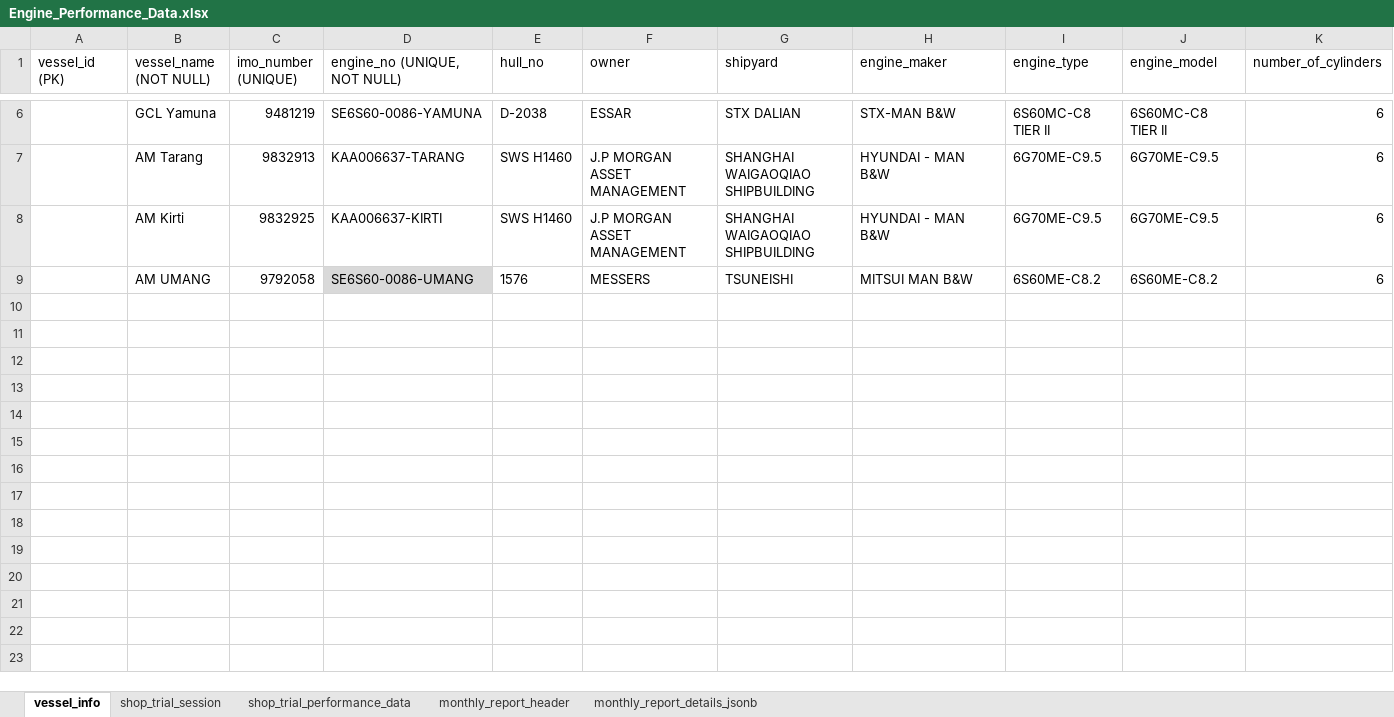
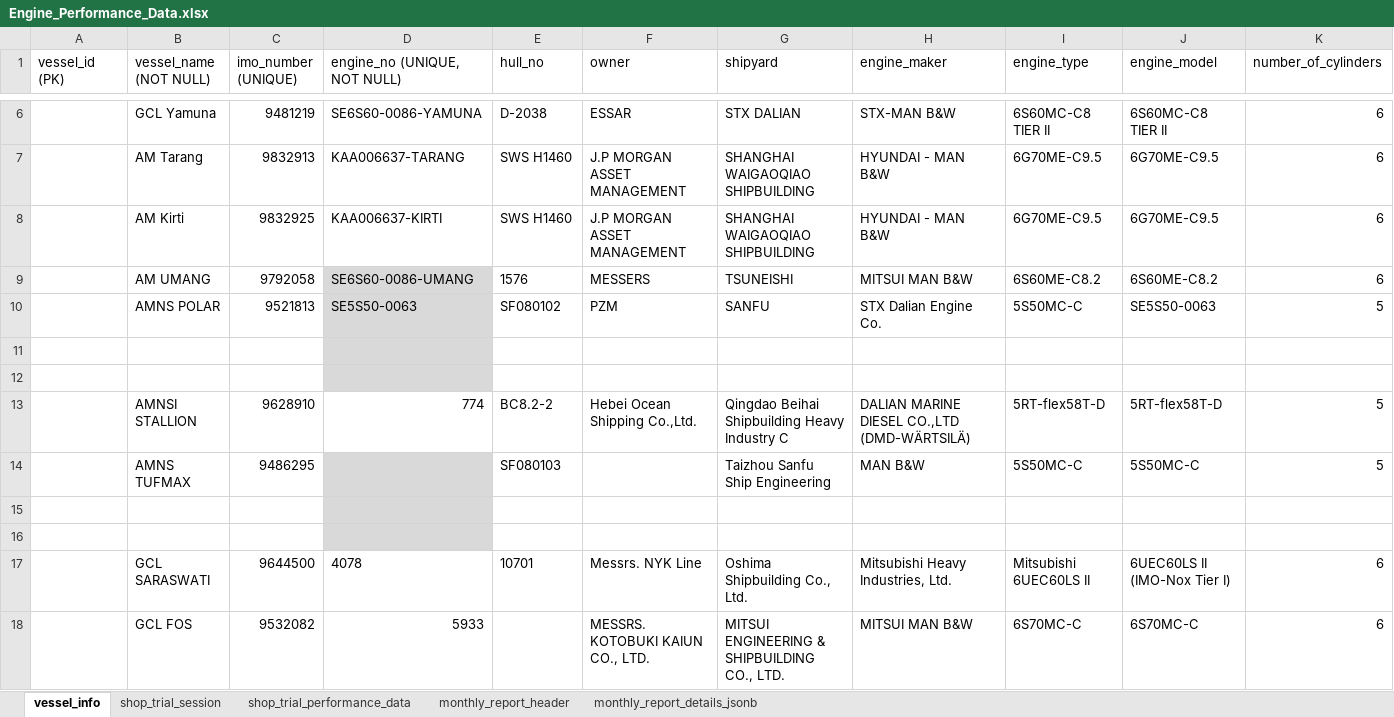
Before and after one commit to Staunch-Software/Workplace, an Excel workbook: Aepms-backend/data/Engine_Performance_Data.xlsx, sheet vessel_info, drawn as a sheet; only a part is shown, gaps mark what is left out; values as stored, in another font and other column widths than the file's, no borders; rows hold the shown columns only; the diff names each change by its address in the sheet, - before the commit and + after, or states it on an @@ line.

```diff
--- a/Aepms-backend/data/Engine_Performance_Data.xlsx (sheet vessel_info)
+++ b/Aepms-backend/data/Engine_Performance_Data.xlsx (sheet vessel_info)
+row 10:  | AMNS POLAR | 9521813 | SE5S50-0063 | SF080102 | PZM | SANFU | STX Dalian Engine Co. | 5S50MC-C | SE5S50-0063 | 5
+row 11: (empty)
+row 12: (empty)
+row 13:  | AMNSI STALLION | 9628910 | 774 | BC8.2-2 | Hebei Ocean Shipping Co.,Ltd. | Qingdao Beihai Shipbuilding Heavy Industry C | DALIAN MARINE DIESEL CO.,LTD (DMD-WÄRTSILÄ) | 5RT-flex58T-D | 5RT-flex58T-D | 5
+row 14:  | AMNS TUFMAX | 9486295 |  | SF080103 |  | Taizhou Sanfu Ship Engineering | MAN B&W | 5S50MC-C | 5S50MC-C | 5
+row 15: (empty)
+row 16: (empty)
+row 17:  | GCL SARASWATI | 9644500 | 4078 | 10701 | Messrs. NYK Line | Oshima Shipbuilding Co., Ltd. | Mitsubishi Heavy Industries, Ltd. | Mitsubishi 6UEC60LS II | 6UEC60LS II (IMO-Nox Tier I) | 6
+row 18:  | GCL FOS | 9532082 | 5933 |  | MESSRS. KOTOBUKI KAIUN CO., LTD. | MITSUI ENGINEERING & SHIPBUILDING CO., LTD. | MITSUI MAN B&W | 6S70MC-C | 6S70MC-C | 6
```
Also changed, not shown: sheet shop_trial_performance_data, Aepms-backend/data/ae_shop_trial.xlsx, 5 other files.
